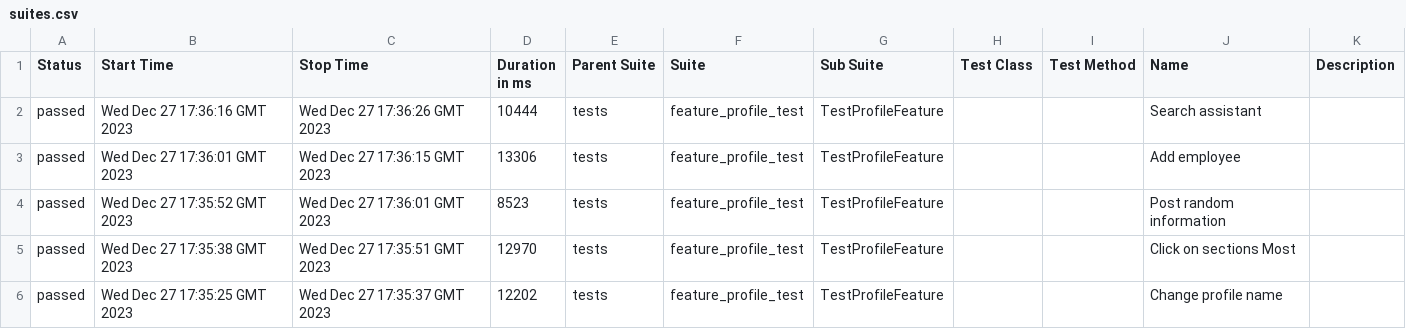
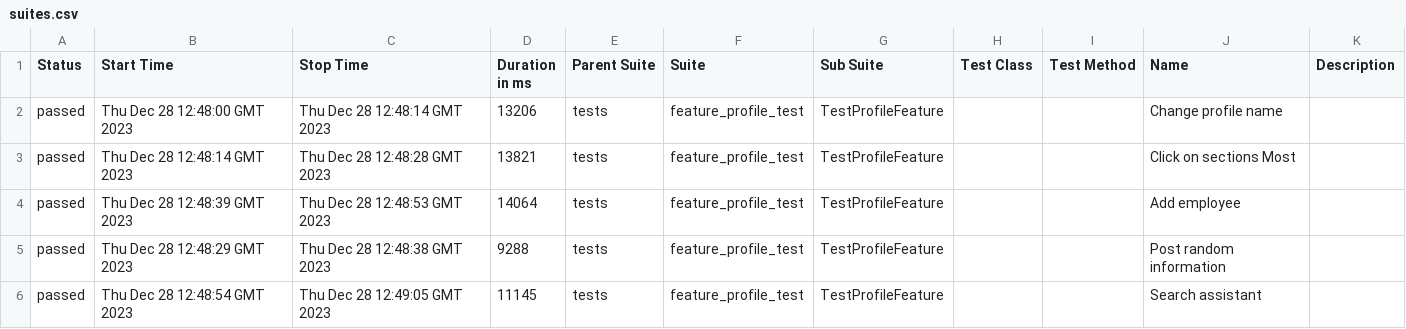
Before and after one commit to Roman1599/petrov-main, a CSV file: data/suites.csv, drawn as a sheet.

```diff
--- a/data/suites.csv
+++ b/data/suites.csv
@@ -1,6 +1,6 @@
 "Status","Start Time","Stop Time","Duration in ms","Parent Suite","Suite","Sub Suite","Test Class","Test Method","Name","Description"
-"passed","Wed Dec 27 17:36:16 GMT 2023","Wed Dec 27 17:36:26 GMT 2023","10444","tests","feature_profile_test","TestProfileFeature","","","Search assistant",""
-"passed","Wed Dec 27 17:36:01 GMT 2023","Wed Dec 27 17:36:15 GMT 2023","13306","tests","feature_profile_test","TestProfileFeature","","","Add employee",""
-"passed","Wed Dec 27 17:35:52 GMT 2023","Wed Dec 27 17:36:01 GMT 2023","8523","tests","feature_profile_test","TestProfileFeature","","","Post random information",""
-"passed","Wed Dec 27 17:35:38 GMT 2023","Wed Dec 27 17:35:51 GMT 2023","12970","tests","feature_profile_test","TestProfileFeature","","","Click on sections Most",""
-"passed","Wed Dec 27 17:35:25 GMT 2023","Wed Dec 27 17:35:37 GMT 2023","12202","tests","feature_profile_test","TestProfileFeature","","","Change profile name",""
+"passed","Thu Dec 28 12:48:00 GMT 2023","Thu Dec 28 12:48:14 GMT 2023","13206","tests","feature_profile_test","TestProfileFeature","","","Change profile name",""
+"passed","Thu Dec 28 12:48:14 GMT 2023","Thu Dec 28 12:48:28 GMT 2023","13821","tests","feature_profile_test","TestProfileFeature","","","Click on sections Most",""
+"passed","Thu Dec 28 12:48:39 GMT 2023","Thu Dec 28 12:48:53 GMT 2023","14064","tests","feature_profile_test","TestProfileFeature","","","Add employee",""
+"passed","Thu Dec 28 12:48:29 GMT 2023","Thu Dec 28 12:48:38 GMT 2023","9288","tests","feature_profile_test","TestProfileFeature","","","Post random information",""
+"passed","Thu Dec 28 12:48:54 GMT 2023","Thu Dec 28 12:49:05 GMT 2023","11145","tests","feature_profile_test","TestProfileFeature","","","Search assistant",""
```
Also changed, not shown: 36 other files.
